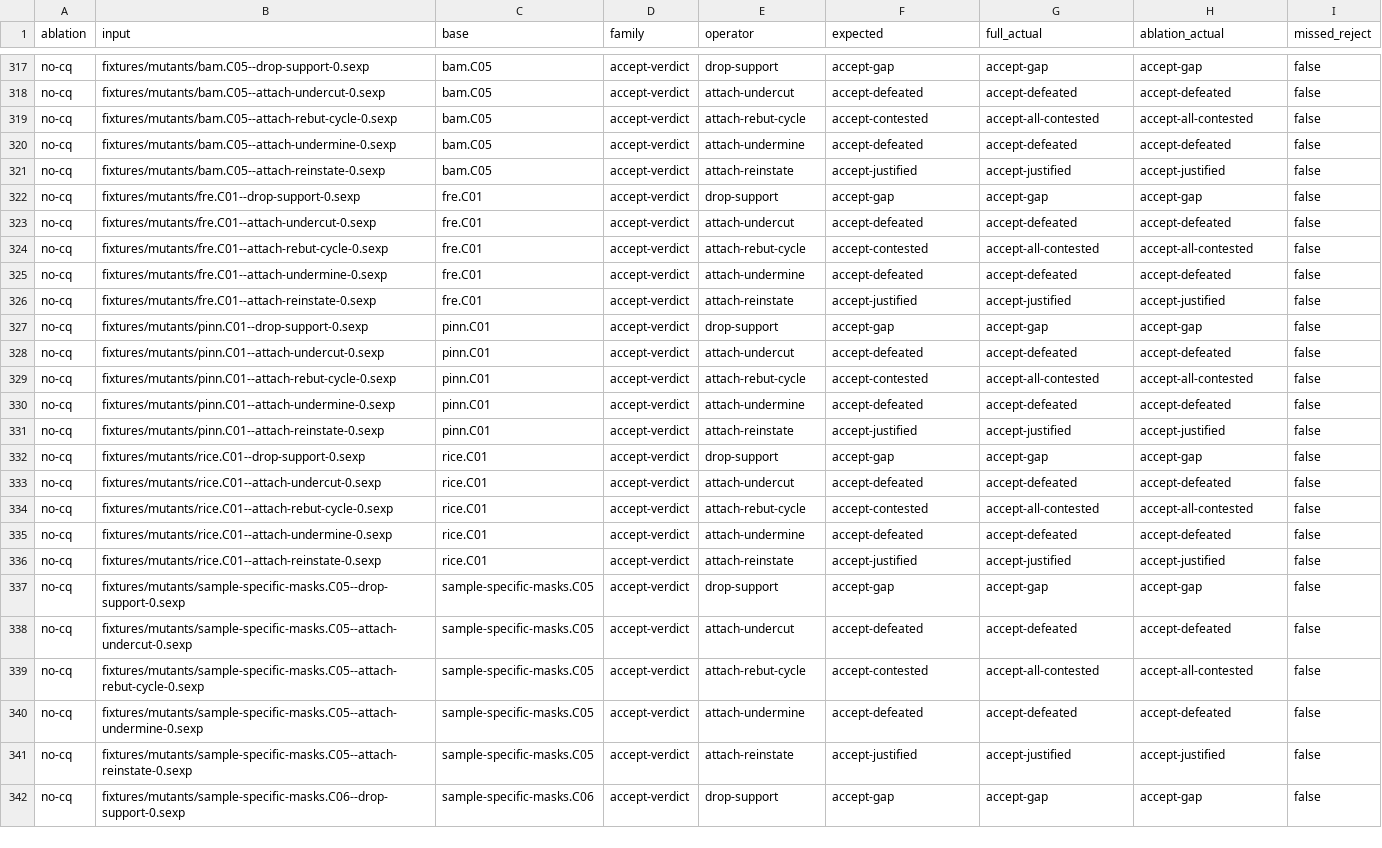
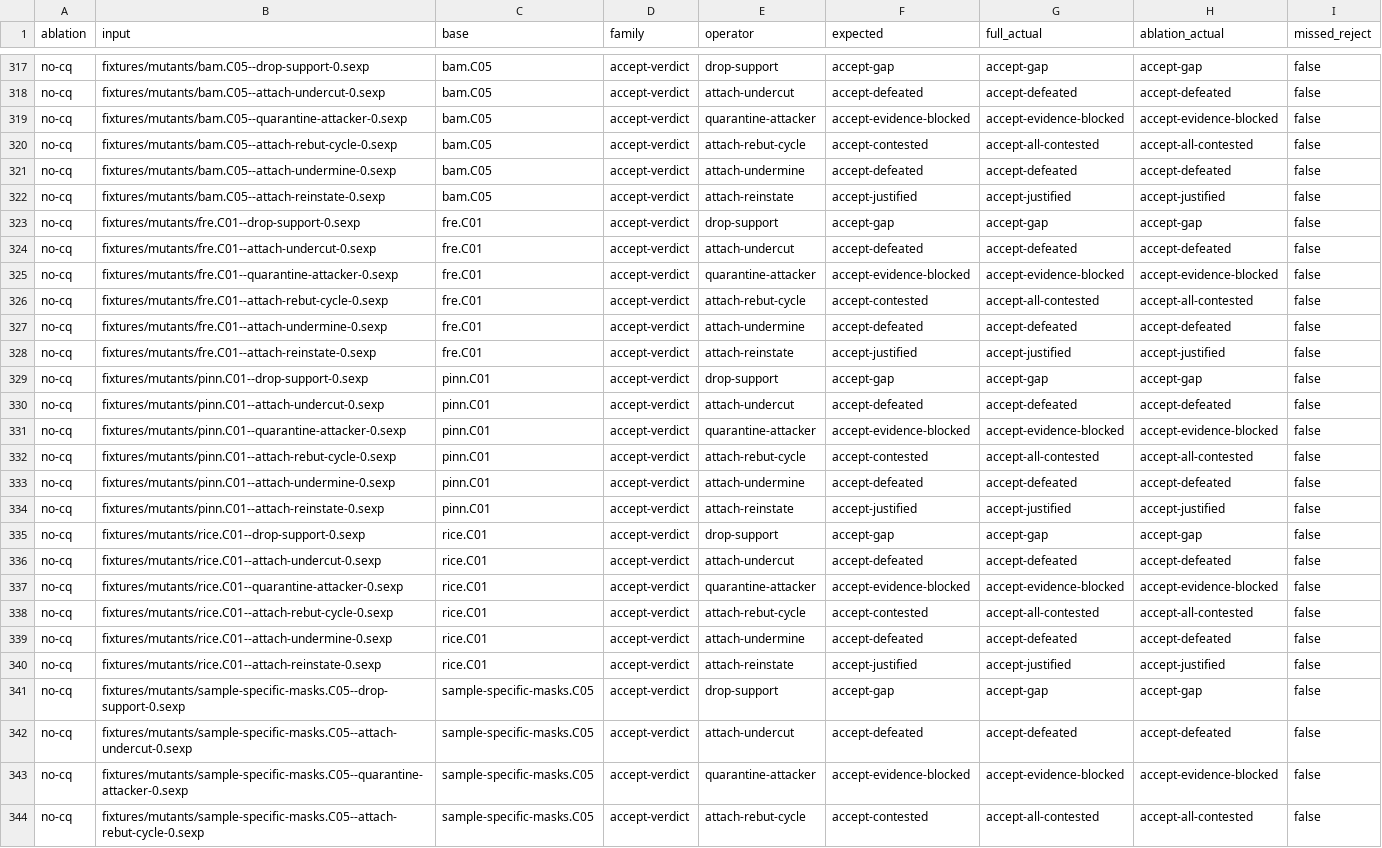
Before and after one commit to ARA-Labs/Lara, a TSV file: measurements/frozen/ablation.tsv, drawn as a sheet; only a part is shown, gaps mark what is left out; the shorter side is filled out with more unchanged rows; the diff covers the shown part only; the diff names each change by its address in the sheet, - before the commit and + after, or states it on an @@ line.

Commit message:
measure(m5-freeze-v3): post-#76 snapshot + checklist bookkeeping (#82)
* plan: T7 clean-tree verification + pending m5-freeze-v3 re-freeze (#60)

* measure(m5-freeze-v3): post-#76 snapshot — 429 records, class-match 429/429, lean_agree 429/429

Regenerated report/ablation from the 369-mutant + 60-unit input set at a
clean 3108a5f (git-dirty: false). Location match 266/266 (163 n/a),
replay 60/60, ablation cells unchanged and surgical (no-cq 18 all
reject-IncompleteArgument; no-typed 30 = 11 R10 + 19 R11), claim-support
aggregation unchanged (frozen copy untouched). Differential re-verified
at this commit: positive 436/436, negative 54/54.

* docs(m5-freeze-v3): record re-freeze, backfill v2 freeze commit, defer T7 record

Checklist: v3 history entry (369 mutants / 429 records, snapshot 4d5c6ae
at clean 3108a5f), new tree SHAs for rows 1-3 with the non-measured-drift
explanation, gates table refreshed (differential 436/54, admission
differential, tamper, freeze-bundle), new deterministic anchors, v2
freeze commit backfilled to 68e7298 (tag cut retroactively with v3).
Plan: status note — Tasks 1-3 executed, Tasks 4-5 deferred to the
artifact stage per #60, replay.sh usage correction.

```diff
--- a/measurements/frozen/ablation.tsv
+++ b/measurements/frozen/ablation.tsv
+row 319: no-cq | fixtures/mutants/bam.C05--quarantine-attacker-0.sexp | bam.C05 | accept-verdict | quarantine-attacker | accept-evidence-blocked | accept-evidence-blocked | accept-evidence-blocked | false
+row 325: no-cq | fixtures/mutants/fre.C01--quarantine-attacker-0.sexp | fre.C01 | accept-verdict | quarantine-attacker | accept-evidence-blocked | accept-evidence-blocked | accept-evidence-blocked | false
+row 331: no-cq | fixtures/mutants/pinn.C01--quarantine-attacker-0.sexp | pinn.C01 | accept-verdict | quarantine-attacker | accept-evidence-blocked | accept-evidence-blocked | accept-evidence-blocked | false
+row 337: no-cq | fixtures/mutants/rice.C01--quarantine-attacker-0.sexp | rice.C01 | accept-verdict | quarantine-attacker | accept-evidence-blocked | accept-evidence-blocked | accept-evidence-blocked | false
+row 343: no-cq | fixtures/mutants/sample-specific-masks.C05--quarantine-attacker-0.sexp | sample-specific-masks.C05 | accept-verdict | quarantine-attacker | accept-evidence-blocked | accept-evidence-blocked | accept-evidence-blocked | false
```
Also changed, not shown: 13 added rows elsewhere in this file, measurements/frozen/report.tsv, 4 other files.
